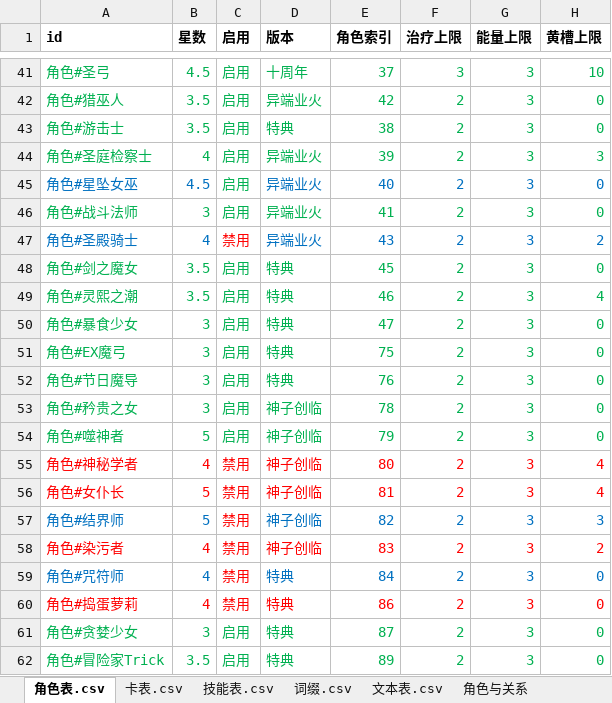
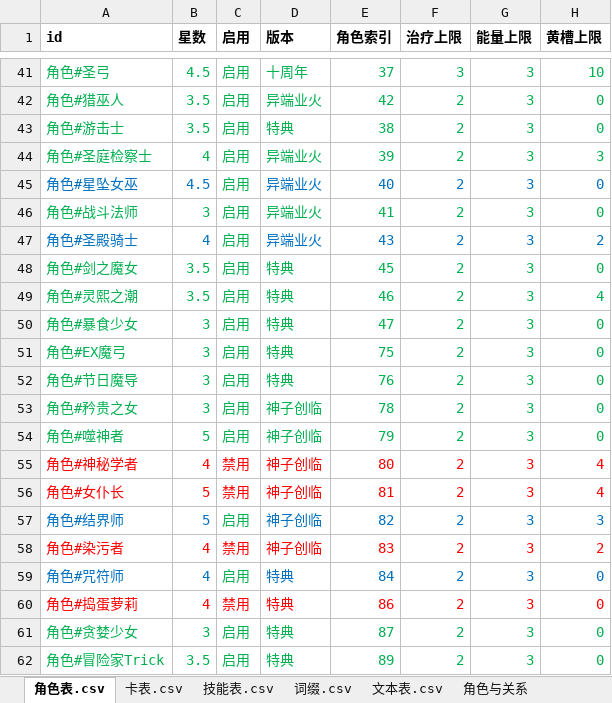
Before and after one commit to johnnash2017/xianyu_xingbei, an Excel workbook: Table/Design/设计表.xlsx, sheet 角色表.csv, drawn as a sheet; only a part is shown, gaps mark what is left out; values as stored, in another font and other column widths than the file's, no borders; the diff names each change by its address in the sheet, - before the commit and + after, or states it on an @@ line.

```diff
--- a/Table/Design/设计表.xlsx (sheet 角色表.csv)
+++ b/Table/Design/设计表.xlsx (sheet 角色表.csv)
-C47 (启用): 禁用
+C47 (启用): 启用
-C47 text colour: #FF0000
+C47 text colour: #00B050
-C57 (启用): 禁用
+C57 (启用): 启用
-C57 text colour: #FF0000
+C57 text colour: #00B050
-C59 (启用): 禁用
+C59 (启用): 启用
-C59 text colour: #FF0000
+C59 text colour: #00B050
```
Also changed, not shown: sheet 技能表.csv, 6 other files.
